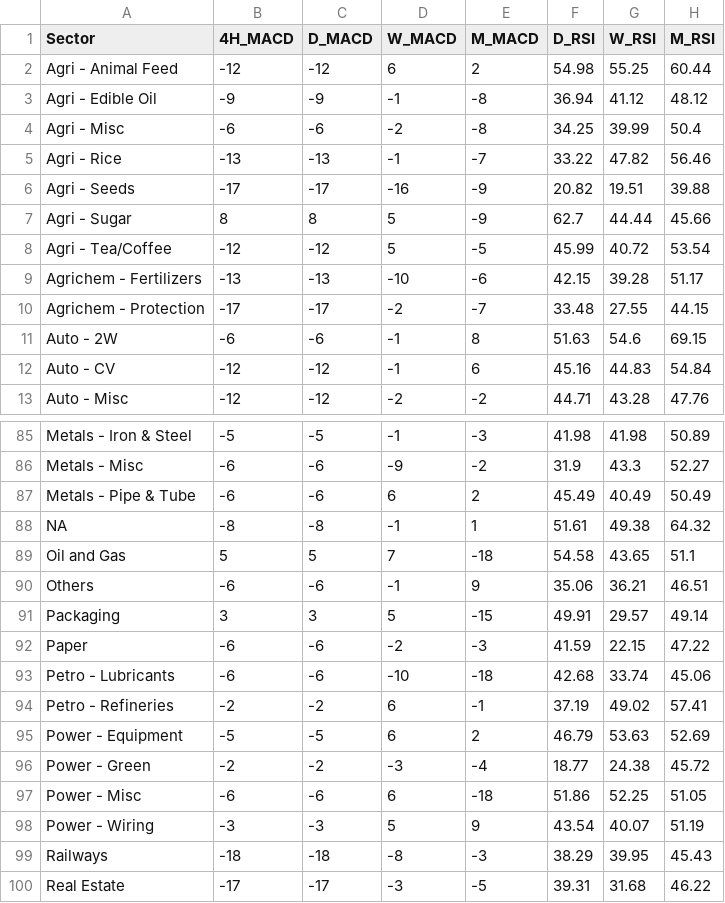
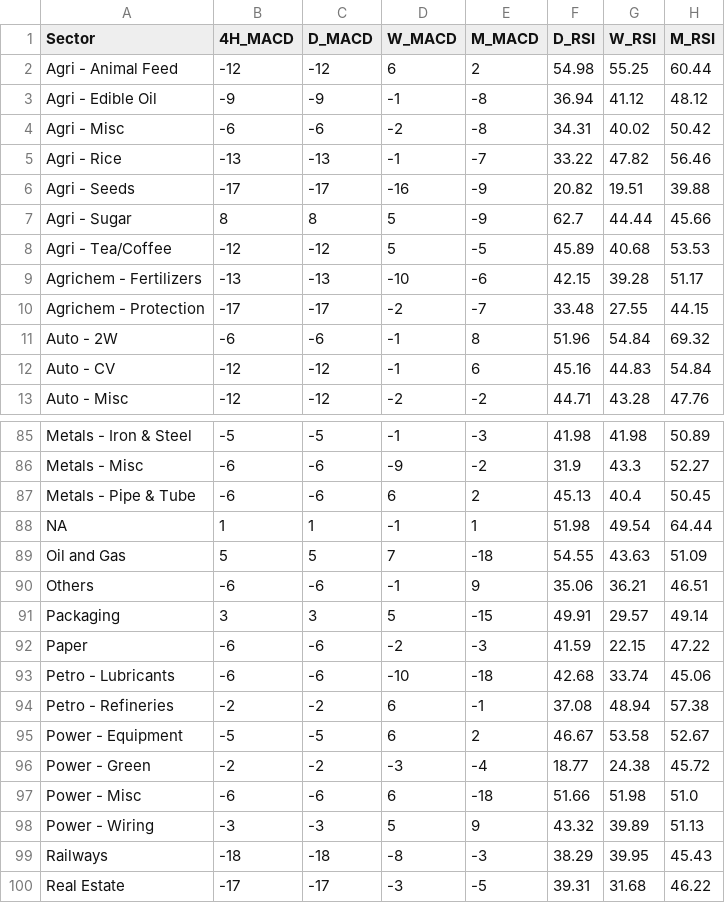
Before and after one commit to aypaninv/market-dashboard, a CSV file: technical_sector_data.csv, drawn as a sheet; only a part is shown, gaps mark what is left out; the diff covers the shown part only.

```diff
--- a/technical_sector_data.csv
+++ b/technical_sector_data.csv
@@ -3,3 +3,3 @@ Agri - Animal Feed,-12,-12,6,2,54.98,55.25,60.44
 Agri - Edible Oil,-9,-9,-1,-8,36.94,41.12,48.12
-Agri - Misc,-6,-6,-2,-8,34.25,39.99,50.4
+Agri - Misc,-6,-6,-2,-8,34.31,40.02,50.42
 Agri - Rice,-13,-13,-1,-7,33.22,47.82,56.46
@@ -7,6 +7,6 @@ Agri - Seeds,-17,-17,-16,-9,20.82,19.51,39.88
 Agri - Sugar,8,8,5,-9,62.7,44.44,45.66
-Agri - Tea/Coffee,-12,-12,5,-5,45.99,40.72,53.54
+Agri - Tea/Coffee,-12,-12,5,-5,45.89,40.68,53.53
 Agrichem - Fertilizers,-13,-13,-10,-6,42.15,39.28,51.17
 Agrichem - Protection,-17,-17,-2,-7,33.48,27.55,44.15
-Auto - 2W,-6,-6,-1,8,51.63,54.6,69.15
+Auto - 2W,-6,-6,-1,8,51.96,54.84,69.32
 Auto - CV,-12,-12,-1,6,45.16,44.83,54.84
@@ -86,5 +86,5 @@ Metals - Iron & Steel,-5,-5,-1,-3,41.98,41.98,50.89
 Metals - Misc,-6,-6,-9,-2,31.9,43.3,52.27
-Metals - Pipe & Tube,-6,-6,6,2,45.49,40.49,50.49
-NA,-8,-8,-1,1,51.61,49.38,64.32
-Oil and Gas,5,5,7,-18,54.58,43.65,51.1
+Metals - Pipe & Tube,-6,-6,6,2,45.13,40.4,50.45
+NA,1,1,-1,1,51.98,49.54,64.44
+Oil and Gas,5,5,7,-18,54.55,43.63,51.09
 Others,-6,-6,-1,9,35.06,36.21,46.51
@@ -93,7 +93,7 @@ Paper,-6,-6,-2,-3,41.59,22.15,47.22
 Petro - Lubricants,-6,-6,-10,-18,42.68,33.74,45.06
-Petro - Refineries,-2,-2,6,-1,37.19,49.02,57.41
-Power - Equipment,-5,-5,6,2,46.79,53.63,52.69
+Petro - Refineries,-2,-2,6,-1,37.08,48.94,57.38
+Power - Equipment,-5,-5,6,2,46.67,53.58,52.67
 Power - Green,-2,-2,-3,-4,18.77,24.38,45.72
-Power - Misc,-6,-6,6,-18,51.86,52.25,51.05
-Power - Wiring,-3,-3,5,9,43.54,40.07,51.19
+Power - Misc,-6,-6,6,-18,51.66,51.98,51.0
+Power - Wiring,-3,-3,5,9,43.32,39.89,51.13
 Railways,-18,-18,-8,-3,38.29,39.95,45.43
```
Also changed, not shown: 38 edited cells elsewhere in this file, portfolio_report.csv, technical_symbol_data.csv, 2 other files.
